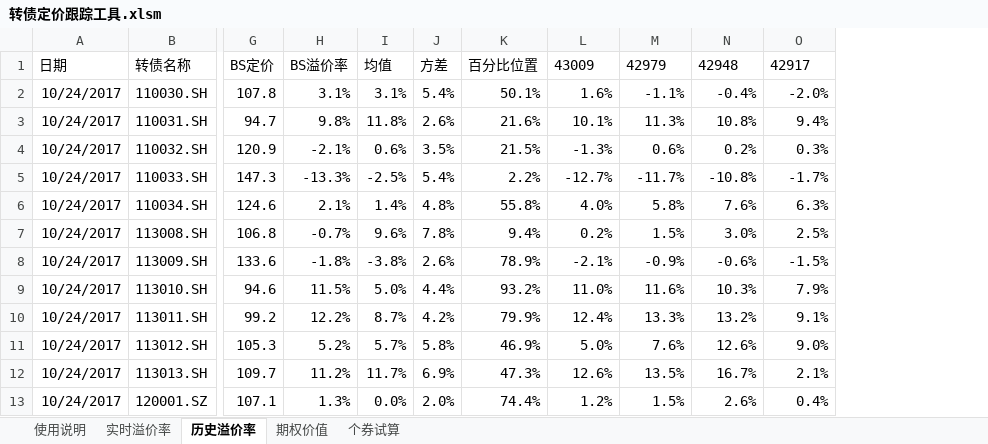
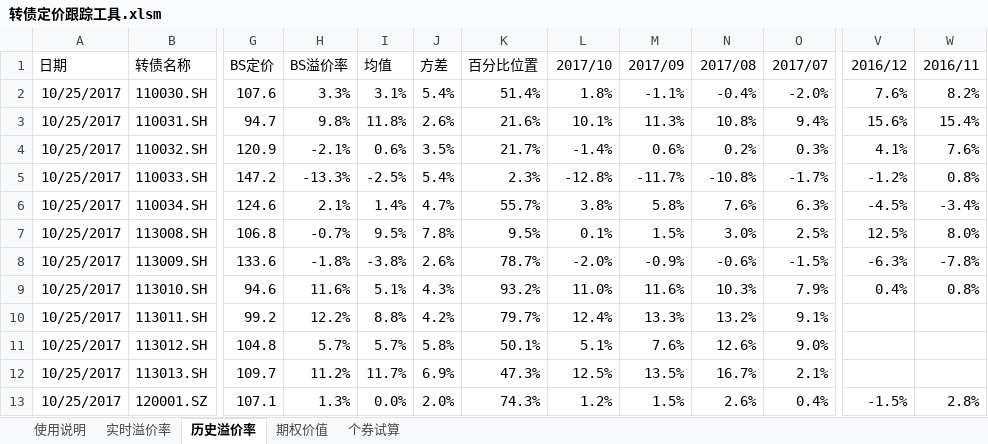
Before and after one commit to liquanbao/hazc, an Excel workbook: 转债定价跟踪工具.xlsm, sheet 历史溢价率, drawn as a sheet; only a part is shown, gaps mark what is left out; values as stored, in another font and other column widths than the file's, no borders; conditional formats not drawn; removed rows and columns are numbered as before the commit, all else as after; the diff covers the shown part only; the diff names each change by its address in the sheet, - before the commit and + after, or states it on an @@ line.

```diff
--- a/转债定价跟踪工具.xlsm (sheet 历史溢价率)
+++ b/转债定价跟踪工具.xlsm (sheet 历史溢价率)
-column A (日期), rows 2-13: all 10/24/2017
+column A (日期), rows 2-13: all 10/25/2017
+column V (2016/12), rows 2-13: 7.6% | 15.6% | 4.1% | -1.2% | -4.5% | 12.5% | -6.3% | 0.4% |  |  |  | -1.5%
+column W (2016/11), rows 2-13: 8.2% | 15.4% | 7.6% | 0.8% | -3.4% | 8.0% | -7.8% | 0.8% |  |  |  | 2.8%
-L1: 43009
+L1: 2017/10
-M1: 42979
+M1: 2017/09
-N1: 42948
+N1: 2017/08
-O1: 42917
+O1: 2017/07
-G2 (BS定价): 107.8
+G2 (BS定价): 107.6
-H2 (BS溢价率): 3.1%
+H2 (BS溢价率): 3.3%
-K2 (百分比位置): 50.1%
+K2 (百分比位置): 51.4%
-L2 (2017/10): 1.6%
+L2 (2017/10): 1.8%
-K4 (百分比位置): 21.5%
+K4 (百分比位置): 21.7%
-L4 (2017/10): -1.3%
+L4 (2017/10): -1.4%
-G5 (BS定价): 147.3
+G5 (BS定价): 147.2
-K5 (百分比位置): 2.2%
+K5 (百分比位置): 2.3%
-L5 (2017/10): -12.7%
+L5 (2017/10): -12.8%
-J6 (方差): 4.8%
+J6 (方差): 4.7%
-K6 (百分比位置): 55.8%
+K6 (百分比位置): 55.7%
-L6 (2017/10): 4.0%
+L6 (2017/10): 3.8%
-I7 (均值): 9.6%
+I7 (均值): 9.5%
-K7 (百分比位置): 9.4%
+K7 (百分比位置): 9.5%
-L7 (2017/10): 0.2%
+L7 (2017/10): 0.1%
-K8 (百分比位置): 78.9%
+K8 (百分比位置): 78.7%
-L8 (2017/10): -2.1%
+L8 (2017/10): -2.0%
-H9 (BS溢价率): 11.5%
+H9 (BS溢价率): 11.6%
-I9 (均值): 5.0%
+I9 (均值): 5.1%
-J9 (方差): 4.4%
+J9 (方差): 4.3%
-I10 (均值): 8.7%
+I10 (均值): 8.8%
-K10 (百分比位置): 79.9%
+K10 (百分比位置): 79.7%
-G11 (BS定价): 105.3
+G11 (BS定价): 104.8
-H11 (BS溢价率): 5.2%
+H11 (BS溢价率): 5.7%
-K11 (百分比位置): 46.9%
+K11 (百分比位置): 50.1%
-L11 (2017/10): 5.0%
+L11 (2017/10): 5.1%
-L12 (2017/10): 12.6%
+L12 (2017/10): 12.5%
-K13 (百分比位置): 74.4%
+K13 (百分比位置): 74.3%
```
Also changed, not shown: 64 edited cells elsewhere in this sheet, sheet 实时溢价率, sheet 期权价值, sheet 个券试算, sheet 使用说明, charts or pictures.
